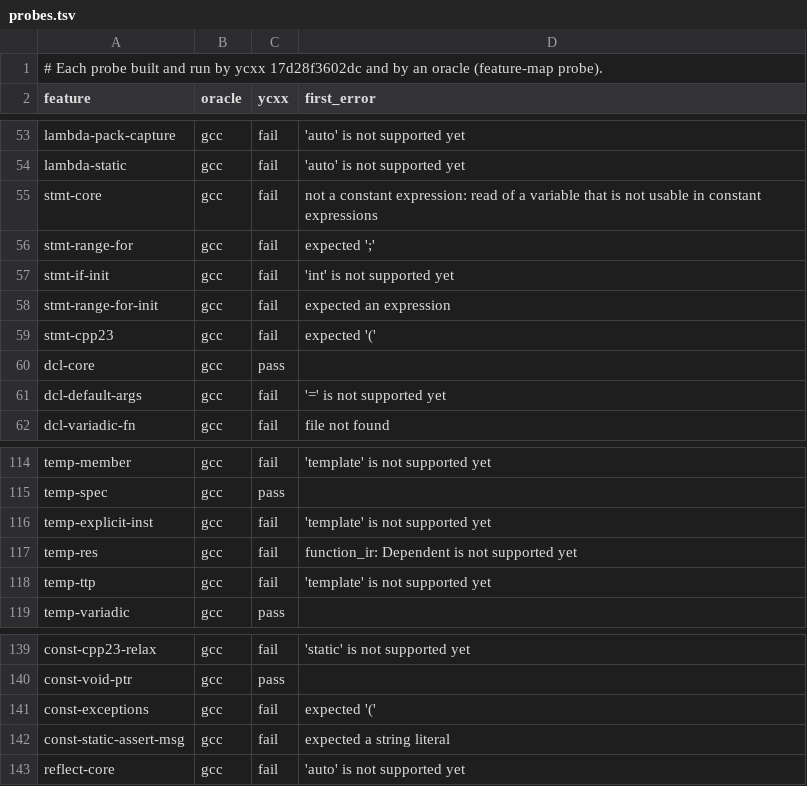
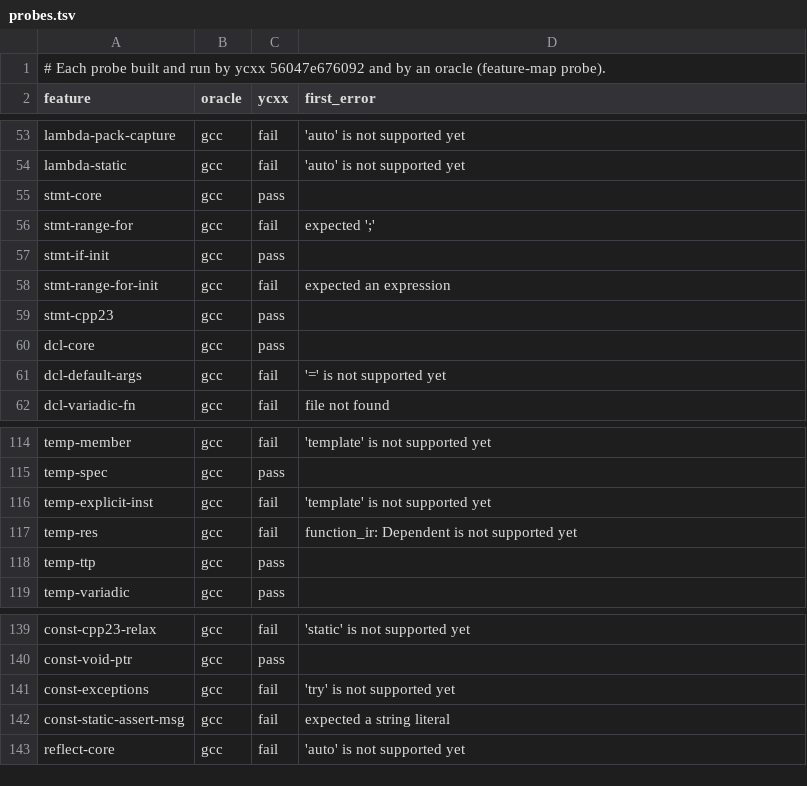
Before and after one commit to yrashk/ycxx, a TSV file: tools/feature-map/probes.tsv, drawn as a sheet; only a part is shown, gaps mark what is left out.

```diff
--- a/tools/feature-map/probes.tsv
+++ b/tools/feature-map/probes.tsv
@@ -1,2 +1,2 @@
-# Each probe built and run by ycxx 17d28f3602dc and by an oracle (feature-map probe).
+# Each probe built and run by ycxx 56047e676092 and by an oracle (feature-map probe).
 feature	oracle	ycxx	first_error
@@ -54,7 +54,7 @@ lambda-pack-capture	gcc	fail	'auto' is not supported yet
 lambda-static	gcc	fail	'auto' is not supported yet
-stmt-core	gcc	fail	not a constant expression: read of a variable that is not usable in constant expressions
+stmt-core	gcc	pass	
 stmt-range-for	gcc	fail	expected ';'
-stmt-if-init	gcc	fail	'int' is not supported yet
+stmt-if-init	gcc	pass	
 stmt-range-for-init	gcc	fail	expected an expression
-stmt-cpp23	gcc	fail	expected '('
+stmt-cpp23	gcc	pass	
 dcl-core	gcc	pass	
@@ -117,3 +117,3 @@ temp-explicit-inst	gcc	fail	'template' is not supported yet
 temp-res	gcc	fail	function_ir: Dependent is not supported yet
-temp-ttp	gcc	fail	'template' is not supported yet
+temp-ttp	gcc	pass	
 temp-variadic	gcc	pass	
@@ -140,3 +140,3 @@ const-cpp23-relax	gcc	fail	'static' is not supported yet
 const-void-ptr	gcc	pass	
-const-exceptions	gcc	fail	expected '('
+const-exceptions	gcc	fail	'try' is not supported yet
 const-static-assert-msg	gcc	fail	expected a string literal
```
Also changed, not shown: 4 other files.
